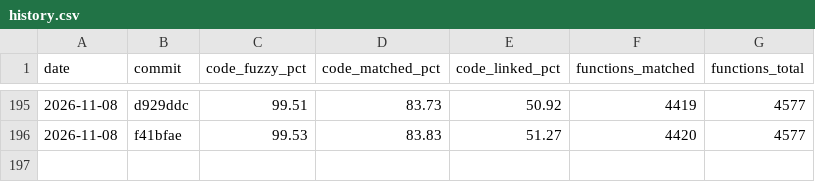
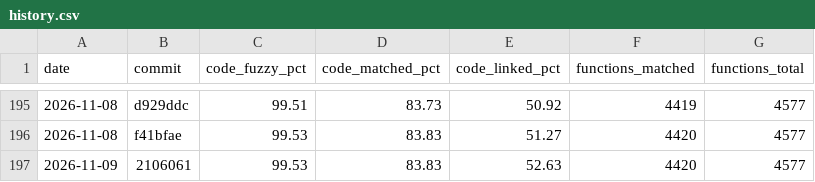
Before and after one commit to YggdrasziI/ts2-castaway-decomp, a CSV file: progress/eur/history.csv, drawn as a sheet; only a part is shown, gaps mark what is left out.

Commit message:
Record progress after the multiply-defined copies

```diff
--- a/progress/eur/history.csv
+++ b/progress/eur/history.csv
@@ -196 +196,2 @@ date,commit,code_fuzzy_pct,code_matched_pct,code_linked_pct,functions_matched,fu
 2026-11-08,f41bfae,99.53,83.83,51.27,4420,4577
+2026-11-09,2106061,99.53,83.83,52.63,4420,4577
```
Also changed, not shown: 4 other files.
